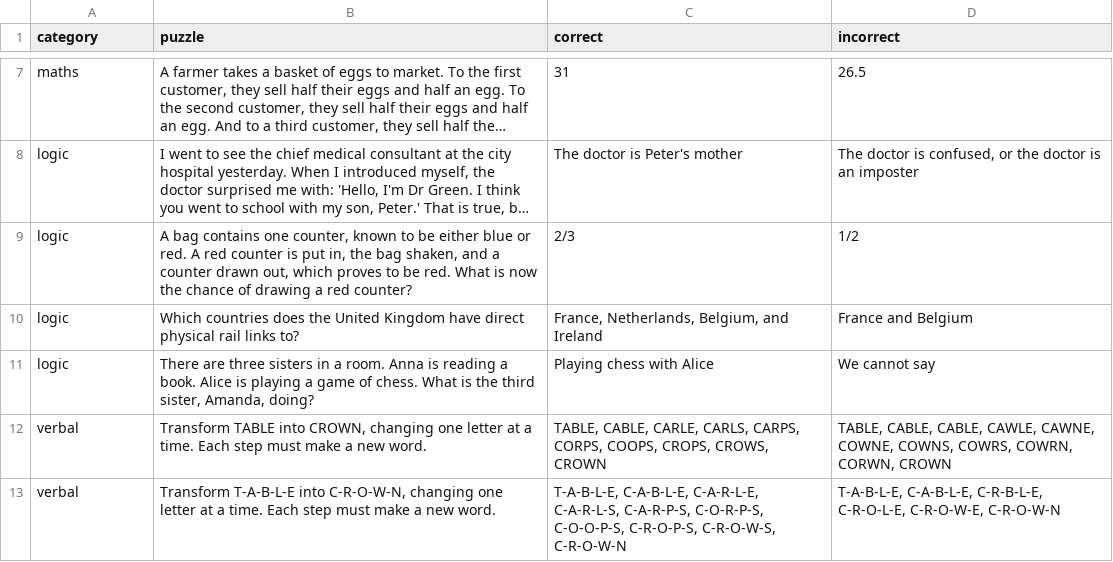
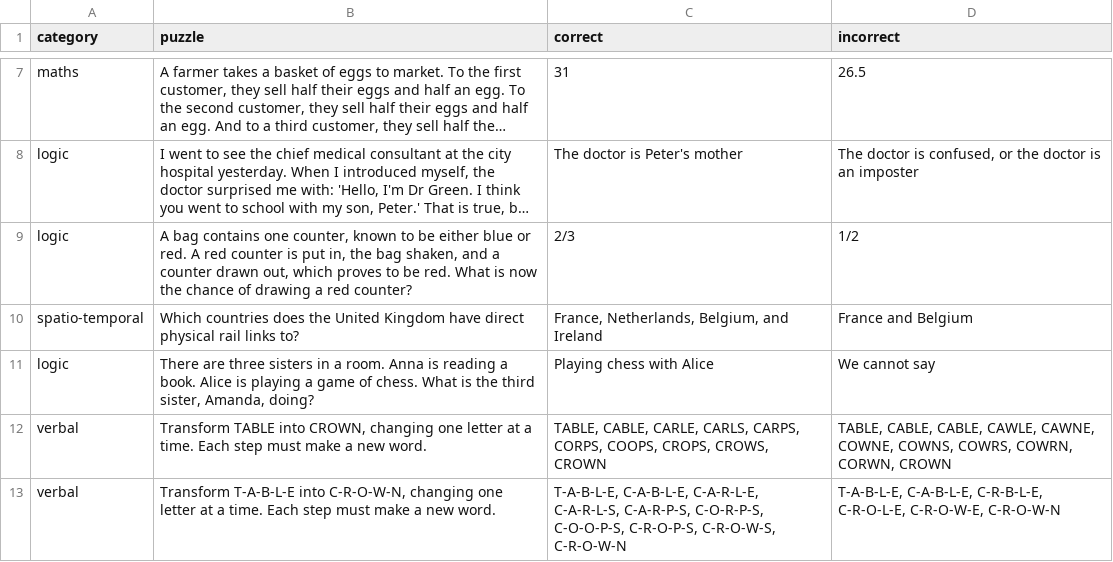
Before and after one commit to equinor/promptly, a CSV file: puzzles.csv, drawn as a sheet; only a part is shown, gaps mark what is left out; long unchanged cells end in ….

Commit message:
change cat

```diff
--- a/puzzles.csv
+++ b/puzzles.csv
@@ -9,3 +9,3 @@ category,puzzle,correct,incorrect
 "logic","A bag contains one counter, known to be either blue or red. A red counter is put in, the bag shaken, and a counter drawn out, which proves to be red. What is now the chance of drawing a red counter?","2/3","1/2"
-"logic","Which countries does the United Kingdom have direct physical rail links to?","France, Netherlands, Belgium, and Ireland","France and Belgium"
+"spatio-temporal","Which countries does the United Kingdom have direct physical rail links to?","France, Netherlands, Belgium, and Ireland","France and Belgium"
 "logic","There are three sisters in a room. Anna is reading a book. Alice is playing a game of chess. What is the third sister, Amanda, doing?","Playing chess with Alice","We cannot say"
```
